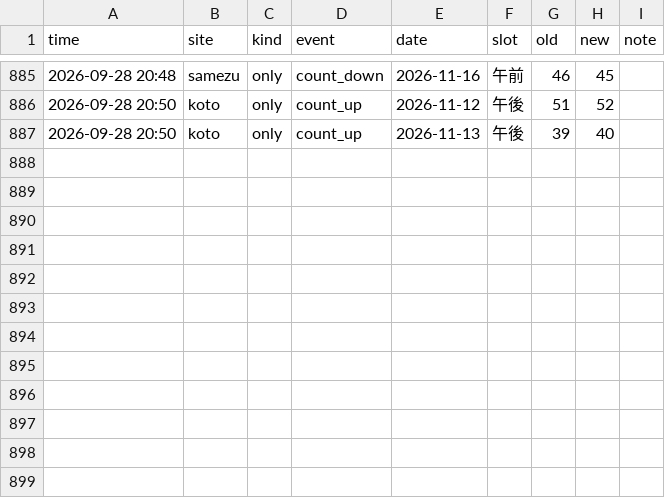
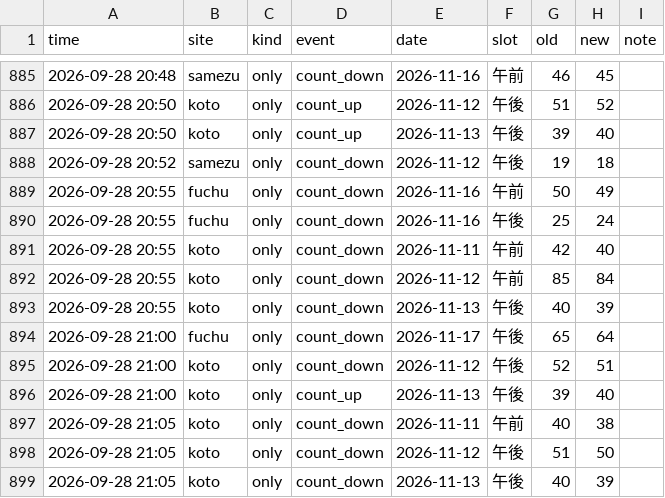
Before and after one commit to Juno264/menkyo-watch, a CSV file: data/events.csv, drawn as a sheet; only a part is shown, gaps mark what is left out; the diff names each change by its address in the sheet, - before the commit and + after, or states it on an @@ line.

```diff
--- a/data/events.csv
+++ b/data/events.csv
+row 888: 2026-09-28 20:52 | samezu | only | count_down | 2026-11-12 | 午後 | 19 | 18
+row 889: 2026-09-28 20:55 | fuchu | only | count_down | 2026-11-16 | 午前 | 50 | 49
+row 890: 2026-09-28 20:55 | fuchu | only | count_down | 2026-11-16 | 午後 | 25 | 24
+row 891: 2026-09-28 20:55 | koto | only | count_down | 2026-11-11 | 午前 | 42 | 40
+row 892: 2026-09-28 20:55 | koto | only | count_down | 2026-11-12 | 午前 | 85 | 84
+row 893: 2026-09-28 20:55 | koto | only | count_down | 2026-11-13 | 午後 | 40 | 39
+row 894: 2026-09-28 21:00 | fuchu | only | count_down | 2026-11-17 | 午後 | 65 | 64
+row 895: 2026-09-28 21:00 | koto | only | count_down | 2026-11-12 | 午後 | 52 | 51
+row 896: 2026-09-28 21:00 | koto | only | count_up | 2026-11-13 | 午後 | 39 | 40
+row 897: 2026-09-28 21:05 | koto | only | count_down | 2026-11-11 | 午前 | 40 | 38
+row 898: 2026-09-28 21:05 | koto | only | count_down | 2026-11-12 | 午後 | 51 | 50
+row 899: 2026-09-28 21:05 | koto | only | count_down | 2026-11-13 | 午後 | 40 | 39
```
Also changed, not shown: data/cache.csv, data/scans.csv, 1 other file.
